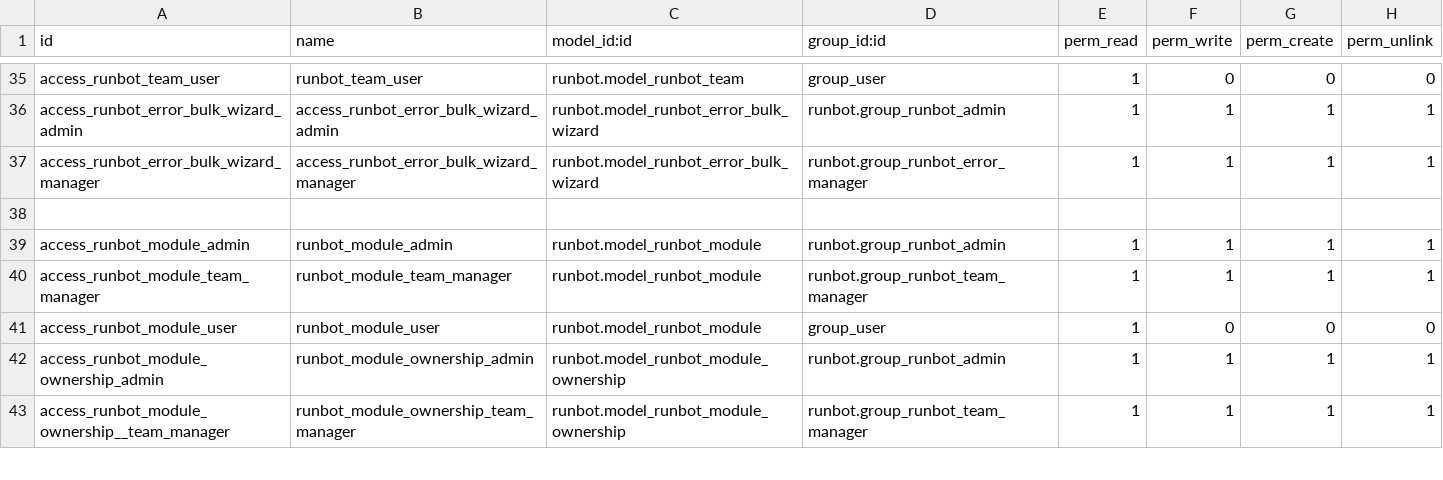
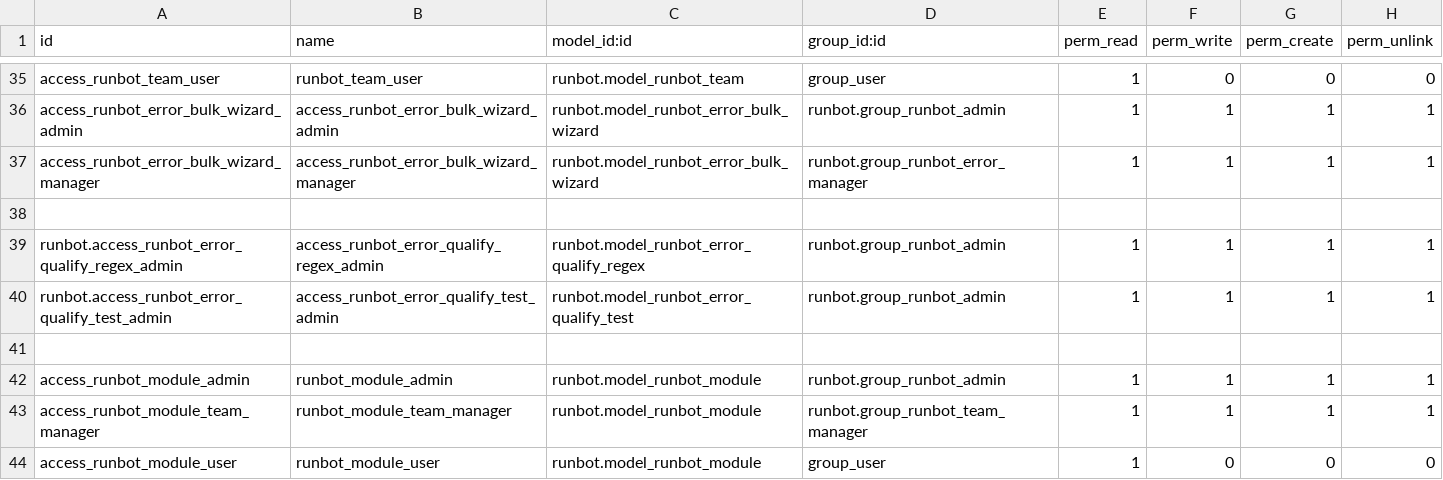
Before and after one commit to bumanit/runbot, a CSV file: runbot/security/ir.model.access.csv, drawn as a sheet; only a part is shown, gaps mark what is left out; the shorter side is filled out with more unchanged rows.

Commit message:
[IMP] runbot: permit to qualify build errors
Identifying build errors by fingerprint is not enough.
Most of the times we want to link build errors based on some criteria.

With this commit, a build error can be qualified by using regular
expressions that will extract informations.

Those informations will be stored in a jsondict field. That way, we can
find simmilar build errors when they share some qualifiers.

To extract information, the regular expression must use named group
patterns.

e.g:
`^Tour (?P<tour_name>\w+) failed at step (?P<tour_step>.+)`

The above regular expression should extract the tour name and tour step
from a build error and store them like:
`{ "tour_name": "article_portal_tour", "tour_step": "clik on 'Help'" }`

The field can be queried to find similar errors. Also, a button is added
on the Build Error Form to search for errors that share the same
qualifiers.

```diff
--- a/runbot/security/ir.model.access.csv
+++ b/runbot/security/ir.model.access.csv
@@ -38,2 +38,5 @@ access_runbot_error_bulk_wizard_manager,access_runbot_error_bulk_wizard_manager,
 
+runbot.access_runbot_error_qualify_regex_admin,access_runbot_error_qualify_regex_admin,runbot.model_runbot_error_qualify_regex,runbot.group_runbot_admin,1,1,1,1
+runbot.access_runbot_error_qualify_test_admin, access_runbot_error_qualify_test_admin,runbot.model_runbot_error_qualify_test,runbot.group_runbot_admin,1,1,1,1
+
 access_runbot_module_admin,runbot_module_admin,runbot.model_runbot_module,runbot.group_runbot_admin,1,1,1,1
```
Also changed, not shown: 3 other files.
